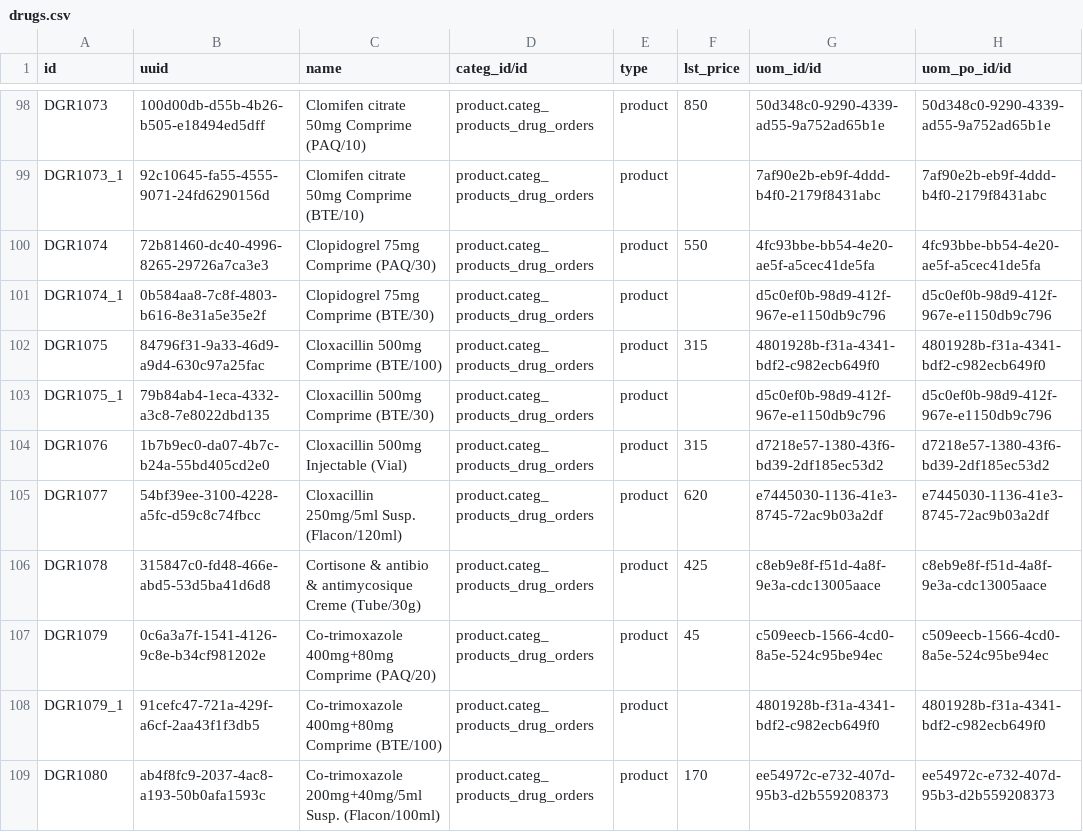
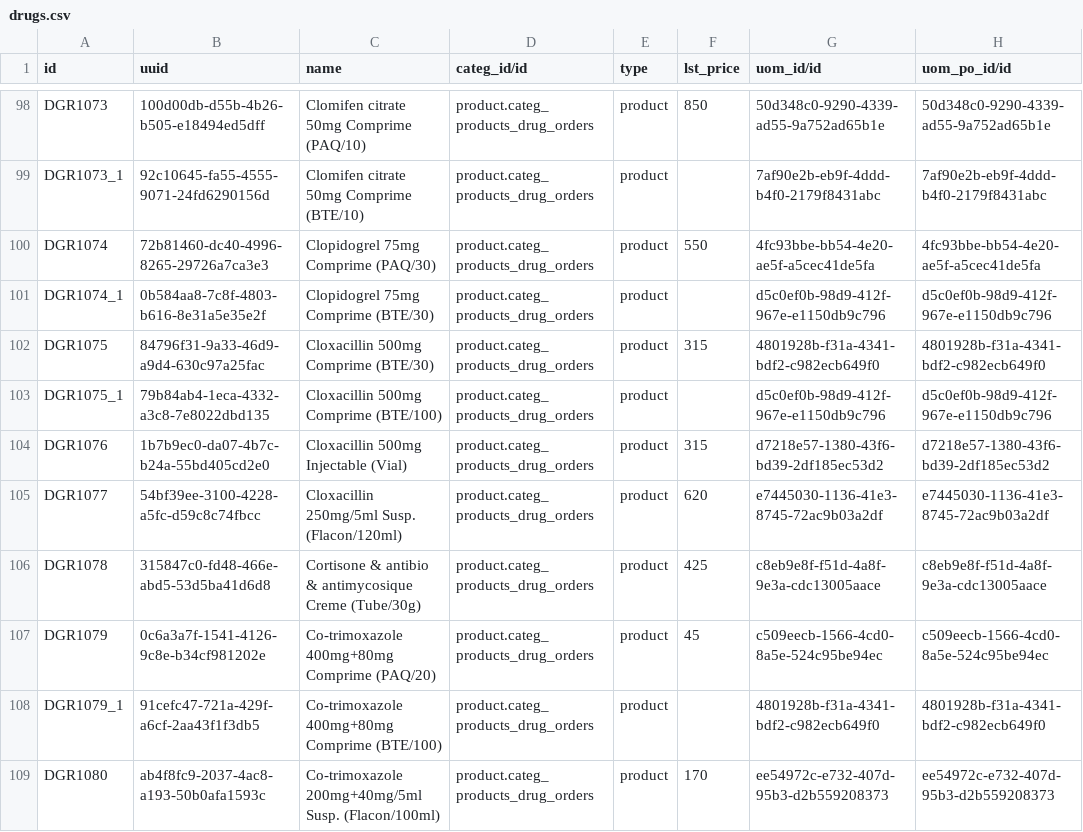
Before and after one commit to nuhuhmutebi/odoo-config-hsc, a CSV file: configuration/product_variant/drugs.csv, drawn as a sheet; only a part is shown, gaps mark what is left out; the diff names each change by its address in the sheet, - before the commit and + after, or states it on an @@ line.

Commit message:
HSC-41: Harmonize purchasable and dispensable Cloxacillin 500mg Comprime (#24)

```diff
--- a/configuration/product_variant/drugs.csv
+++ b/configuration/product_variant/drugs.csv
-C102 (name): Cloxacillin 500mg Comprime (BTE/100)
+C102 (name): Cloxacillin 500mg Comprime (BTE/30)
-C103 (name): Cloxacillin 500mg Comprime (BTE/30)
+C103 (name): Cloxacillin 500mg Comprime (BTE/100)
```
